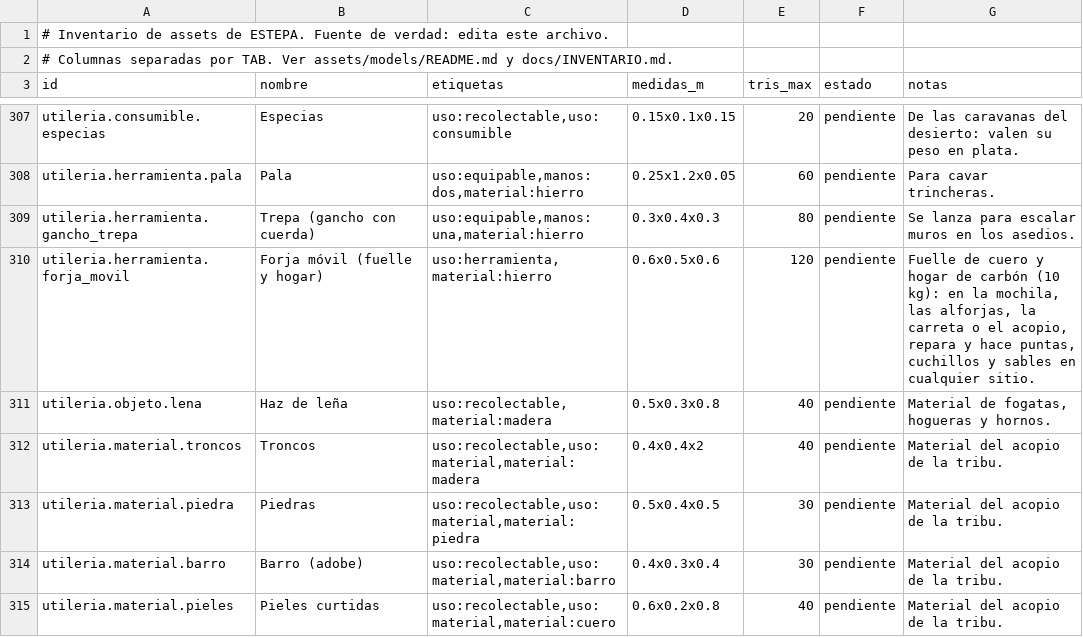
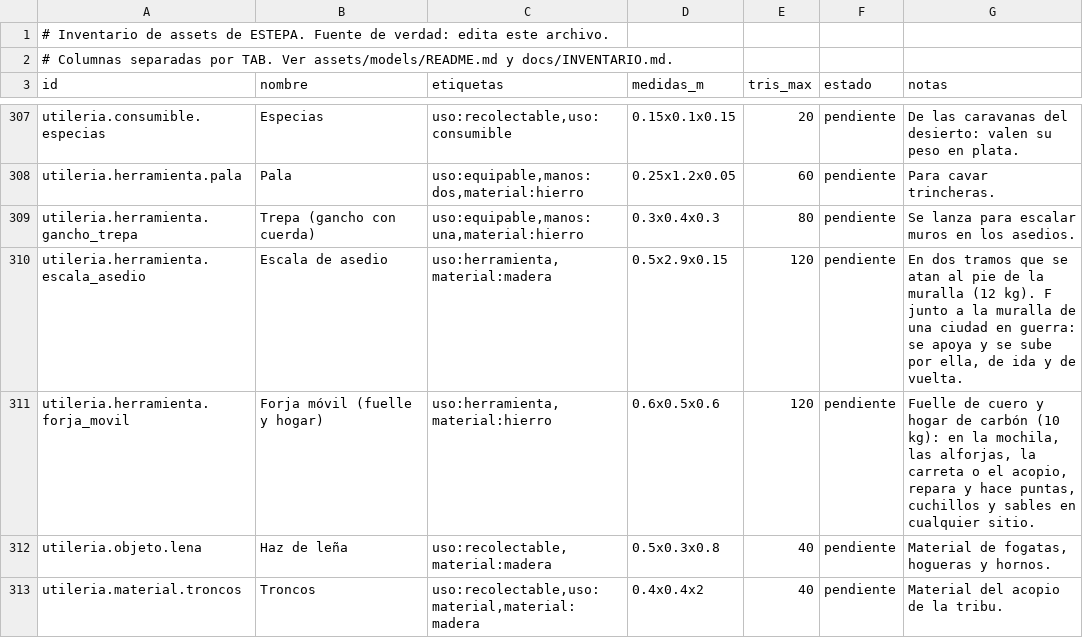
Before and after one commit to amaturanas-sys/Scavenger, a TSV file: assets/inventario.tsv, drawn as a sheet; only a part is shown, gaps mark what is left out; the shorter side is filled out with more unchanged rows; the diff names each change by its address in the sheet, - before the commit and + after, or states it on an @@ line.

```diff
--- a/assets/inventario.tsv
+++ b/assets/inventario.tsv
+row 310: utileria.herramienta.escala_asedio | Escala de asedio | uso:herramienta,material:madera | 0.5x2.9x0.15 | 120 | pendiente | En dos tramos que se atan al pie de la muralla (12 kg). F junto a la muralla de una ciudad en guerra: se apoya y se sube por ella, de ida y de vuelta.
```
Also changed, not shown: 39 other files.
